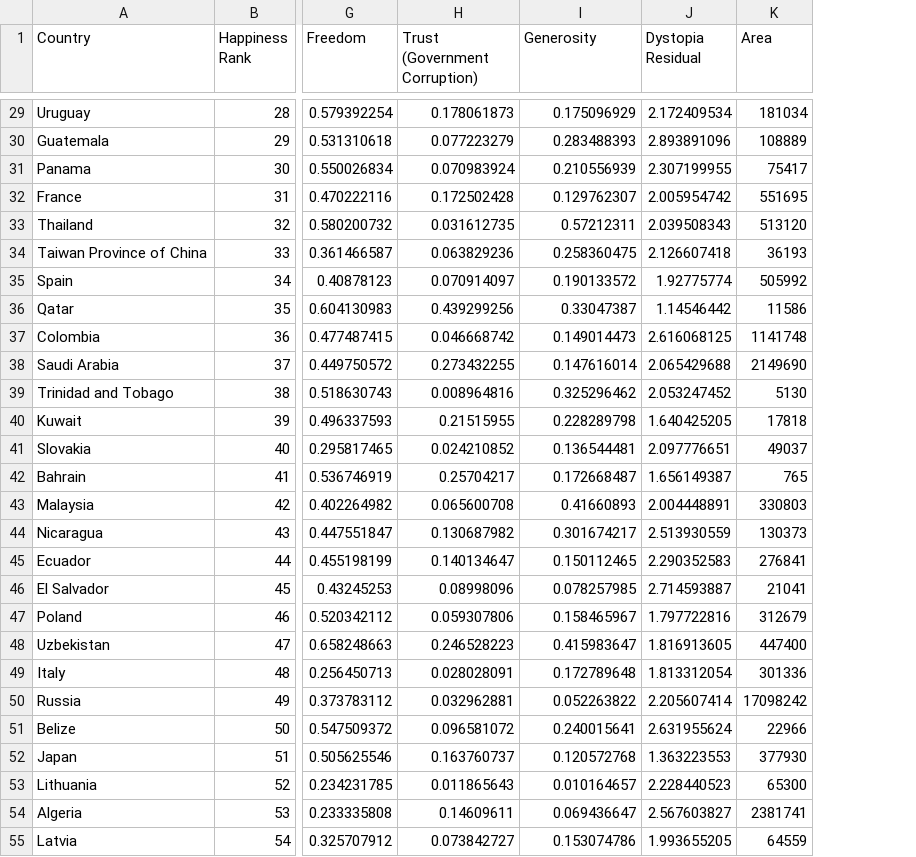
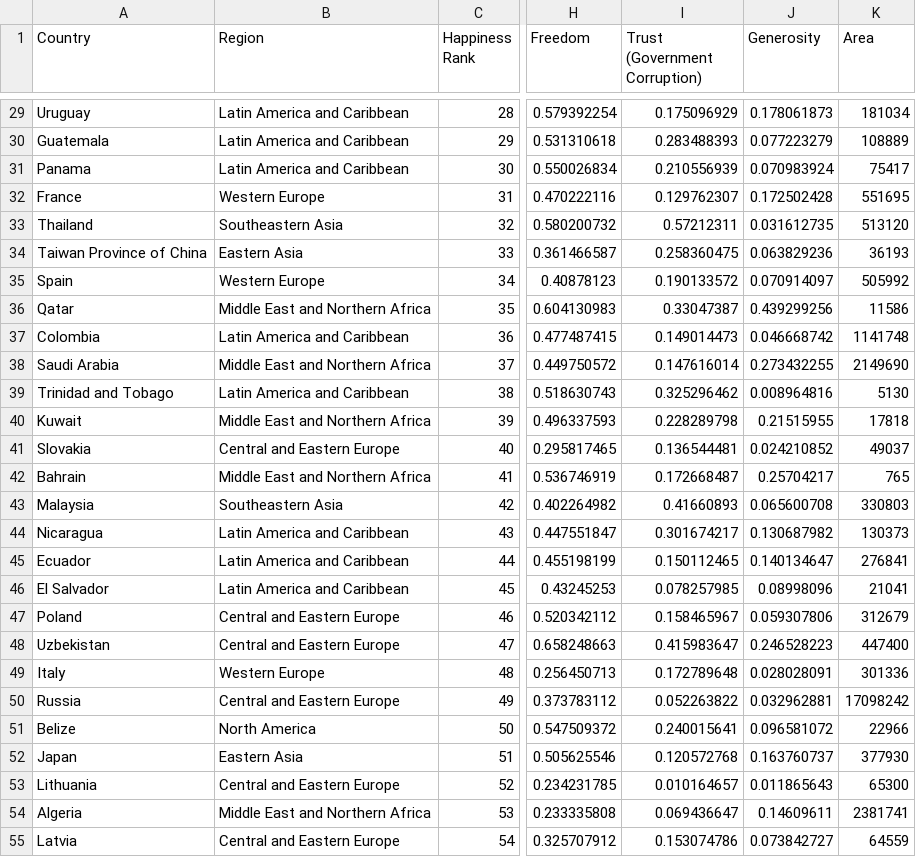
Before and after one commit to Seiyaldh/Datamining-Group1, a CSV file: Data_mining/2017.csv, drawn as a sheet; only a part is shown, gaps mark what is left out; removed rows and columns are numbered as before the commit, all else as after; the diff covers the shown part only; the diff names each change by its address in the sheet, - before the commit and + after, or states it on an @@ line.

```diff
--- a/Data_mining/2017.csv
+++ b/Data_mining/2017.csv
+column B (Region), rows 29-55: Latin America and Caribbean | Latin America and Caribbean | Latin America and Caribbean | Western Europe | Southeastern Asia | Eastern Asia | Western Europe | Middle East and Northern Africa | Latin America and Caribbean | Middle East and Northern Africa | Latin America and Caribbean | Middle East and Northern Africa | Central and Eastern Europe | Middle East and Northern Africa | Southeastern Asia | Latin America and Caribbean | Latin America and Caribbean | Latin America and Caribbean | Central and Eastern Europe | Central and Eastern Europe | Western Europe | Central and Eastern Europe | North America | Eastern Asia | Central and Eastern Europe | Middle East and Northern Africa | Central and Eastern Europe
-column H (Trust (Government Corruption)), rows 29-55: 0.178061873 | 0.077223279 | 0.070983924 | 0.172502428 | 0.031612735 | 0.063829236 | 0.070914097 | 0.439299256 | 0.046668742 | 0.273432255 | 0.008964816 | 0.21515955 | 0.024210852 | 0.25704217 | 0.065600708 | 0.130687982 | 0.140134647 | 0.08998096 | 0.059307806 | 0.246528223 | 0.028028091 | 0.032962881 | 0.096581072 | 0.163760737 | 0.011865643 | 0.14609611 | 0.073842727
-I1: Generosity
+I1: Trust (Government Corruption)
-J1: Dystopia Residual
+J1: Generosity
-J29 (Generosity): 2.172409534
+J29 (Generosity): 0.178061873
-J30 (Generosity): 2.893891096
+J30 (Generosity): 0.077223279
-J31 (Generosity): 2.307199955
+J31 (Generosity): 0.070983924
-J32 (Generosity): 2.005954742
+J32 (Generosity): 0.172502428
-J33 (Generosity): 2.039508343
+J33 (Generosity): 0.031612735
-J34 (Generosity): 2.126607418
+J34 (Generosity): 0.063829236
-J35 (Generosity): 1.92775774
+J35 (Generosity): 0.070914097
-J36 (Generosity): 1.14546442
+J36 (Generosity): 0.439299256
-J37 (Generosity): 2.616068125
+J37 (Generosity): 0.046668742
-J38 (Generosity): 2.065429688
+J38 (Generosity): 0.273432255
-J39 (Generosity): 2.053247452
+J39 (Generosity): 0.008964816
-J40 (Generosity): 1.640425205
+J40 (Generosity): 0.21515955
-J41 (Generosity): 2.097776651
+J41 (Generosity): 0.024210852
-J42 (Generosity): 1.656149387
+J42 (Generosity): 0.25704217
-J43 (Generosity): 2.004448891
+J43 (Generosity): 0.065600708
-J44 (Generosity): 2.513930559
+J44 (Generosity): 0.130687982
-J45 (Generosity): 2.290352583
+J45 (Generosity): 0.140134647
-J46 (Generosity): 2.714593887
+J46 (Generosity): 0.08998096
-J47 (Generosity): 1.797722816
+J47 (Generosity): 0.059307806
-J48 (Generosity): 1.816913605
+J48 (Generosity): 0.246528223
-J49 (Generosity): 1.813312054
+J49 (Generosity): 0.028028091
-J50 (Generosity): 2.205607414
+J50 (Generosity): 0.032962881
-J51 (Generosity): 2.631955624
+J51 (Generosity): 0.096581072
-J52 (Generosity): 1.363223553
+J52 (Generosity): 0.163760737
-J53 (Generosity): 2.228440523
+J53 (Generosity): 0.011865643
-J54 (Generosity): 2.567603827
+J54 (Generosity): 0.14609611
-J55 (Generosity): 1.993655205
+J55 (Generosity): 0.073842727
```
Also changed, not shown: 128 edited cells elsewhere in this file, Data_mining/2015_addRate.csv, Data_mining/2016.csv, 6 other files.
